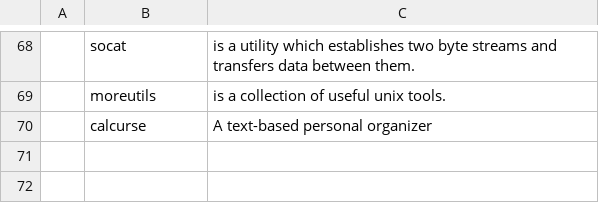
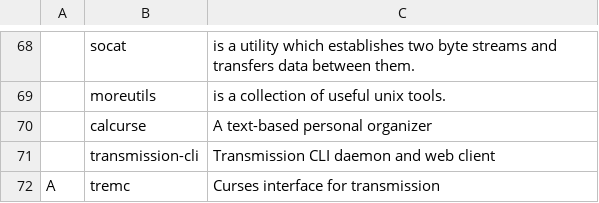
Before and after one commit to LukeSmithxyz/LARBS, a CSV file: progs.csv, drawn as a sheet; only a part is shown, gaps mark what is left out; the diff names each change by its address in the sheet, - before the commit and + after, or states it on an @@ line.

Commit message:
dep of voidrice repo & LARBS dwm build

```diff
--- a/progs.csv
+++ b/progs.csv
+row 71:  | transmission-cli | Transmission CLI daemon and web client
+row 72: A | tremc | Curses interface for transmission
```
